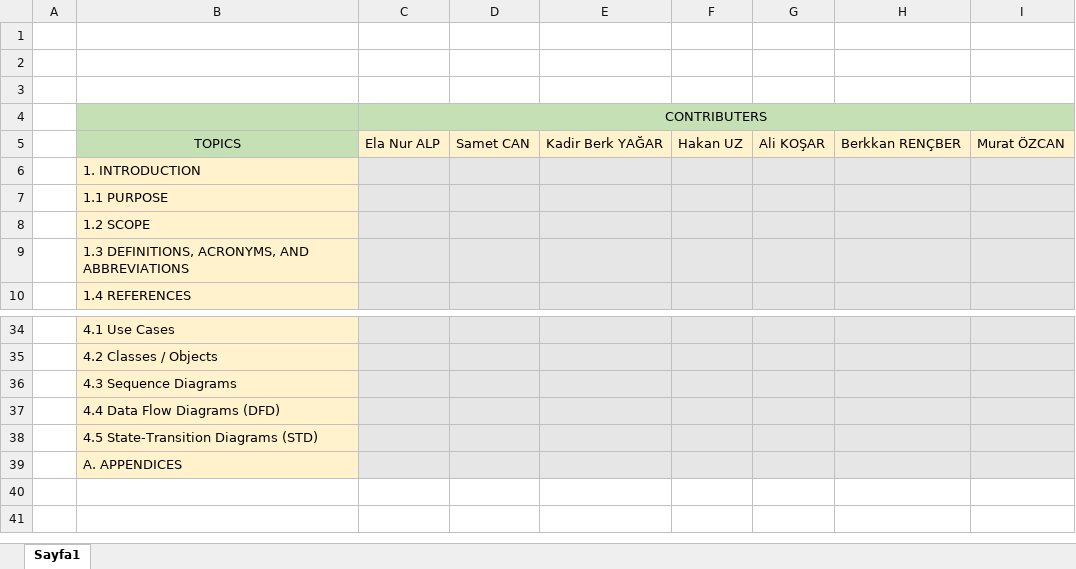
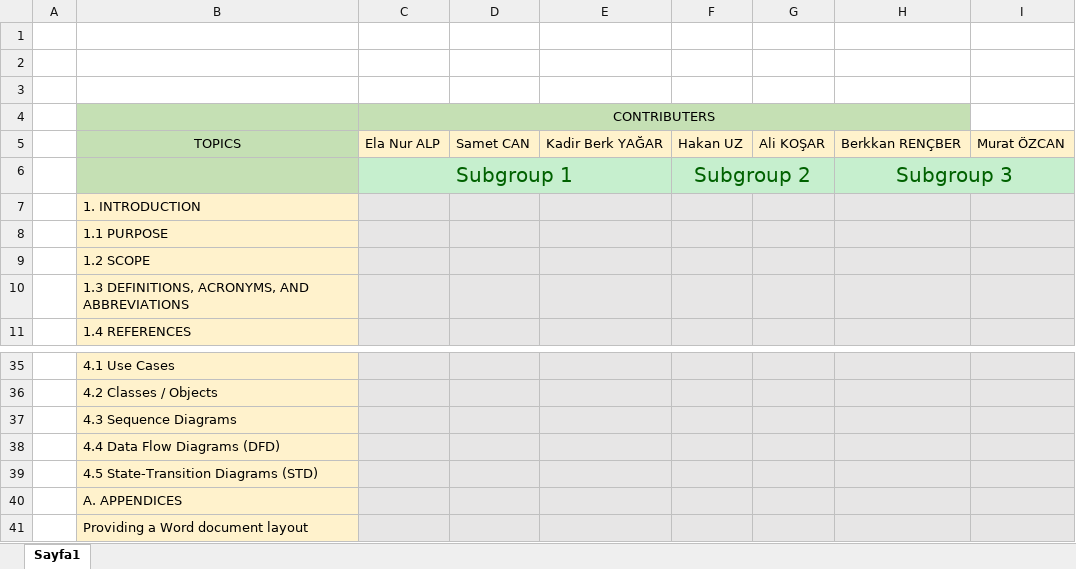
Before and after one commit to gitsametcan/Blogosphere, an Excel workbook: Software Requirements Specification/responseiblity.xlsx, sheet Sayfa1, drawn as a sheet; only a part is shown, gaps mark what is left out; values as stored, in another font and other column widths than the file's, no borders; charts and pictures not drawn; removed rows and columns are numbered as before the commit, all else as after; the diff names each change by its address in the sheet, - before the commit and + after, or states it on an @@ line.

```diff
--- a/Software Requirements Specification/responseiblity.xlsx (sheet Sayfa1)
+++ b/Software Requirements Specification/responseiblity.xlsx (sheet Sayfa1)
-C4:I4 merged
+C4:H4 merged
-I4 fill: #C5E0B4
+I4 fill: none
+row 6:  |  | Subgroup 1 |  |  | Subgroup 2 |  | Subgroup 3
+row 41:  | Providing a Word document layout
```
Also changed, not shown: charts or pictures, 2 other files.
